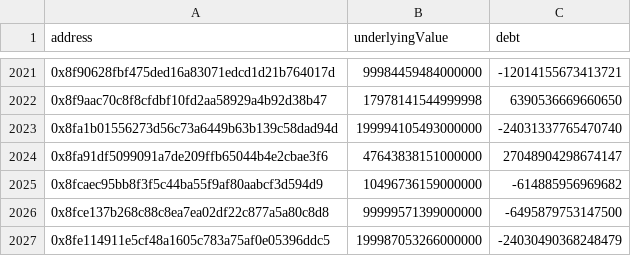
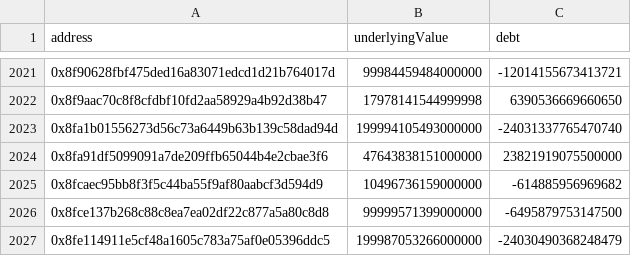
Before and after one commit to alchemix-finance/migration_script, a CSV file: data/alUSDValues-sum-and-debt-optimism.csv, drawn as a sheet; only a part is shown, gaps mark what is left out.

Commit message:
Data fix

```diff
--- a/data/alUSDValues-sum-and-debt-optimism.csv
+++ b/data/alUSDValues-sum-and-debt-optimism.csv
@@ -2023,3 +2023,3 @@ address,underlyingValue,debt
 0x8fa1b01556273d56c73a6449b63b139c58dad94d,199994105493000000,-24031337765470740
-0x8fa91df5099091a7de209ffb65044b4e2cbae3f6,47643838151000000,27048904298674147
+0x8fa91df5099091a7de209ffb65044b4e2cbae3f6,47643838151000000,23821919075500000
 0x8fcaec95bb8f3f5c44ba55f9af80aabcf3d594d9,10496736159000000,-614885956969682
```
